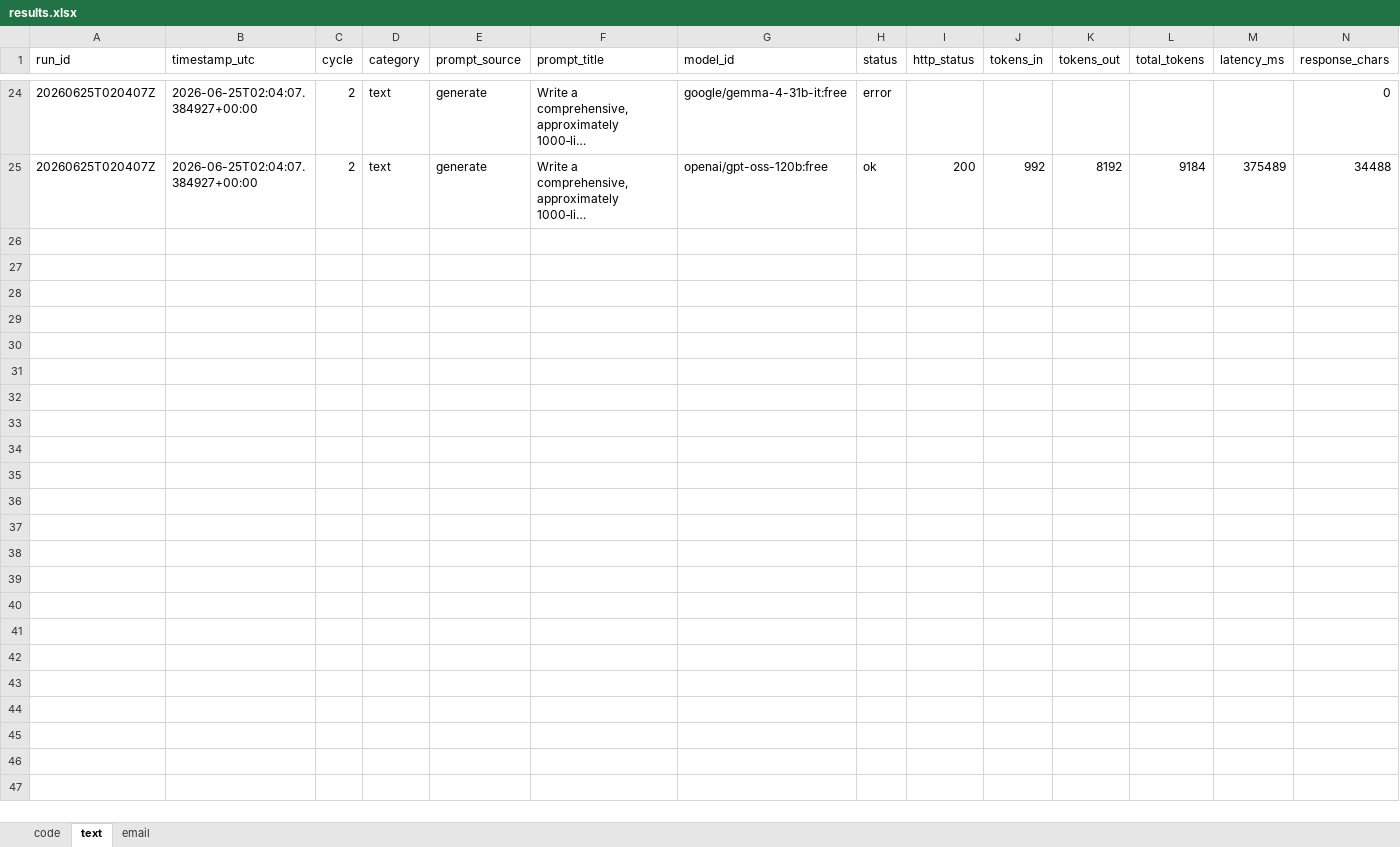
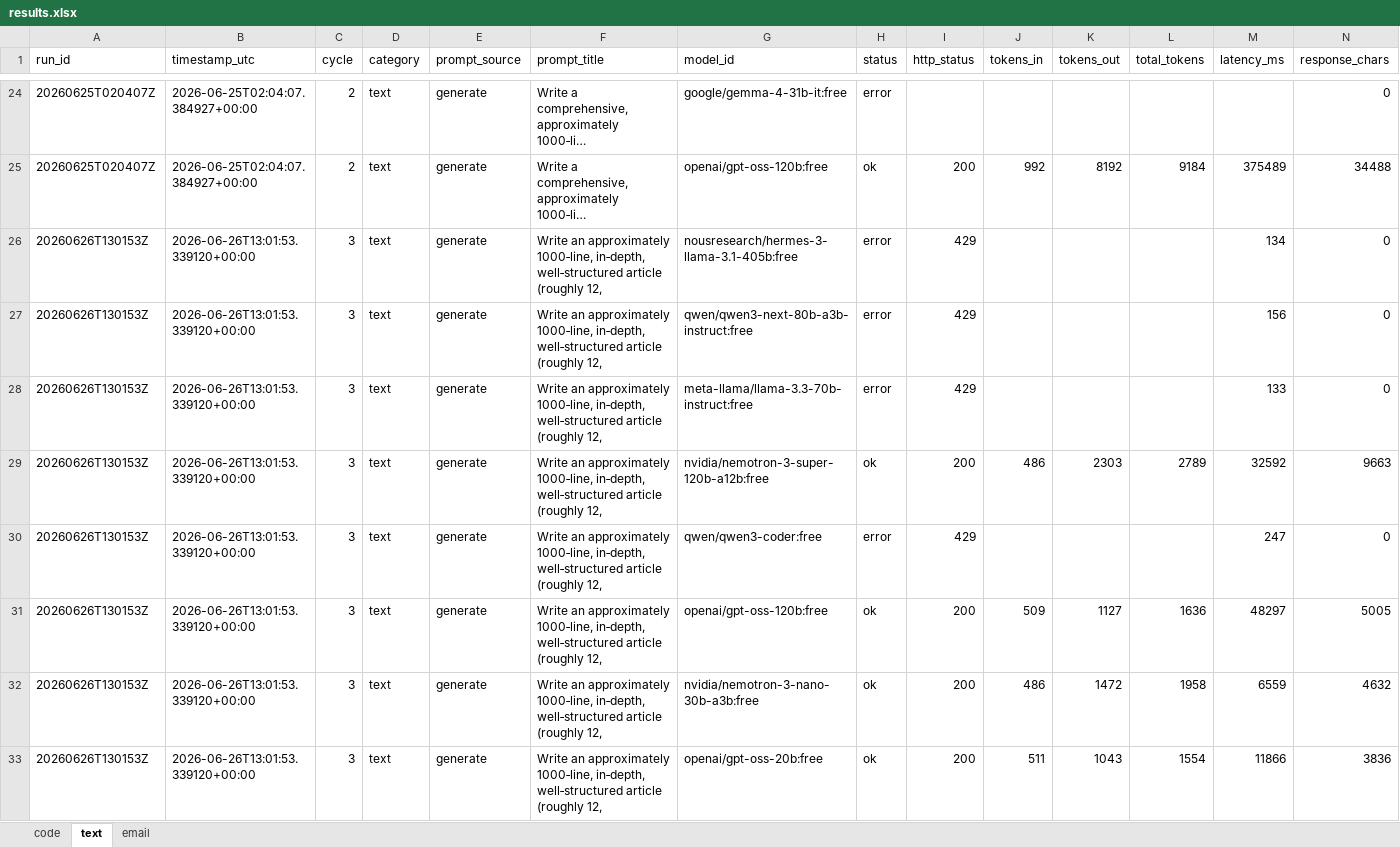
Before and after one commit to upendrasabnis/model-bench, an Excel workbook: results.xlsx, sheet text, drawn as a sheet; only a part is shown, gaps mark what is left out; long unchanged cells end in …; values as stored, in another font and other column widths than the file's, no borders; rows hold the shown columns only; the diff covers the shown part only; the diff names each change by its address in the sheet, - before the commit and + after, or states it on an @@ line.

```diff
--- a/results.xlsx (sheet text)
+++ b/results.xlsx (sheet text)
+row 26: 20260626T130153Z | 2026-06-26T13:01:53.339120+00:00 | 3 | text | generate | Write an approximately 1000‑line, in‑depth, well‑structured article (roughly 12, | nousresearch/hermes-3-llama-3.1-405b:free | error | 429 |  |  |  | 134 | 0
+row 27: 20260626T130153Z | 2026-06-26T13:01:53.339120+00:00 | 3 | text | generate | Write an approximately 1000‑line, in‑depth, well‑structured article (roughly 12, | qwen/qwen3-next-80b-a3b-instruct:free | error | 429 |  |  |  | 156 | 0
+row 28: 20260626T130153Z | 2026-06-26T13:01:53.339120+00:00 | 3 | text | generate | Write an approximately 1000‑line, in‑depth, well‑structured article (roughly 12, | meta-llama/llama-3.3-70b-instruct:free | error | 429 |  |  |  | 133 | 0
+row 29: 20260626T130153Z | 2026-06-26T13:01:53.339120+00:00 | 3 | text | generate | Write an approximately 1000‑line, in‑depth, well‑structured article (roughly 12, | nvidia/nemotron-3-super-120b-a12b:free | ok | 200 | 486 | 2303 | 2789 | 32592 | 9663
+row 30: 20260626T130153Z | 2026-06-26T13:01:53.339120+00:00 | 3 | text | generate | Write an approximately 1000‑line, in‑depth, well‑structured article (roughly 12, | qwen/qwen3-coder:free | error | 429 |  |  |  | 247 | 0
+row 31: 20260626T130153Z | 2026-06-26T13:01:53.339120+00:00 | 3 | text | generate | Write an approximately 1000‑line, in‑depth, well‑structured article (roughly 12, | openai/gpt-oss-120b:free | ok | 200 | 509 | 1127 | 1636 | 48297 | 5005
+row 32: 20260626T130153Z | 2026-06-26T13:01:53.339120+00:00 | 3 | text | generate | Write an approximately 1000‑line, in‑depth, well‑structured article (roughly 12, | nvidia/nemotron-3-nano-30b-a3b:free | ok | 200 | 486 | 1472 | 1958 | 6559 | 4632
+row 33: 20260626T130153Z | 2026-06-26T13:01:53.339120+00:00 | 3 | text | generate | Write an approximately 1000‑line, in‑depth, well‑structured article (roughly 12, | openai/gpt-oss-20b:free | ok | 200 | 511 | 1043 | 1554 | 11866 | 3836
```
Also changed, not shown: 8 added rows elsewhere in this sheet, sheet code, sheet email, 36 other files.
